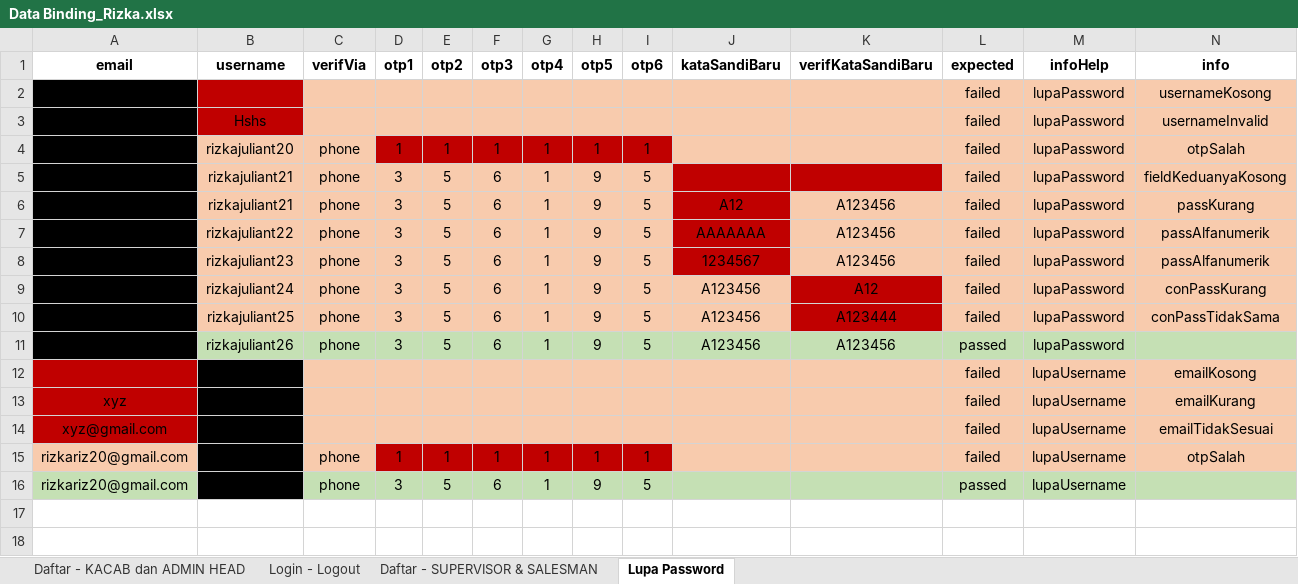
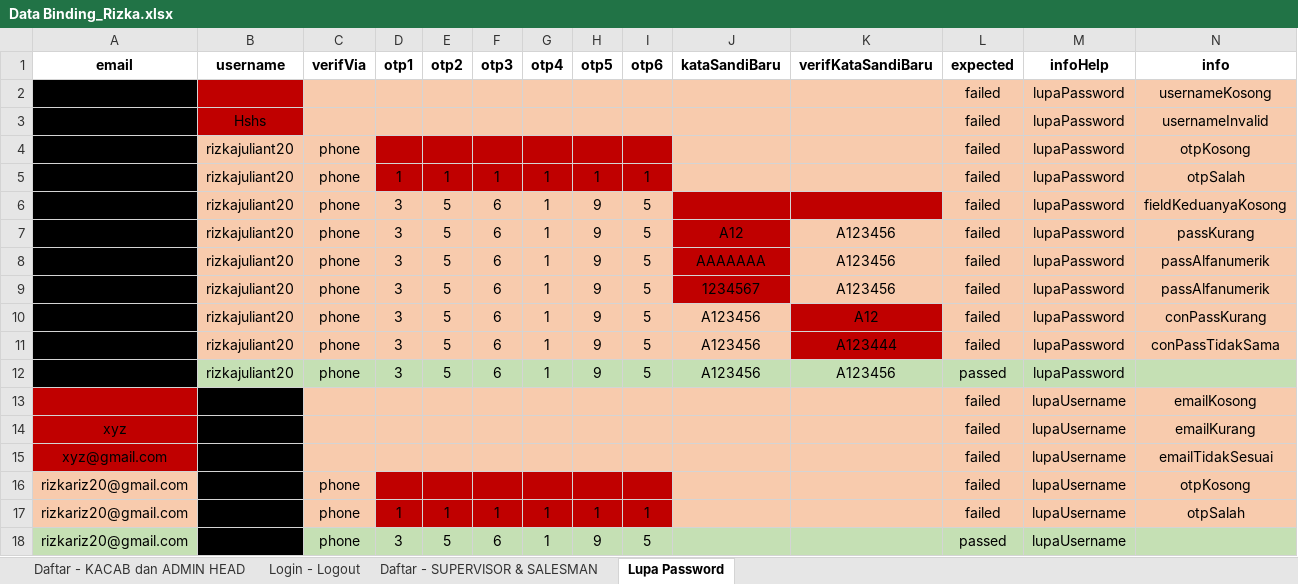
Before and after one commit to qcaccompanies/ACC-ACCPartner, an Excel workbook: Data Binding_Rizka.xlsx, sheet Lupa Password, drawn as a sheet; values as stored, in another font and other column widths than the file's, no borders; addresses are those after the commit; the diff names each change by its address in the sheet, - before the commit and + after, or states it on an @@ line.

Commit message:
Update Rizka - 3 Juli 2020

```diff
--- a/Data Binding_Rizka.xlsx (sheet Lupa Password)
+++ b/Data Binding_Rizka.xlsx (sheet Lupa Password)
+row 4:  | rizkajuliant20 | phone |  |  |  |  |  |  |  |  | failed | lupaPassword | otpKosong
-B6:B7 (username): rizkajuliant21
+B6:B7 (username): rizkajuliant20
-B8 (username): rizkajuliant22
+B8 (username): rizkajuliant20
-B9 (username): rizkajuliant23
+B9 (username): rizkajuliant20
-B10 (username): rizkajuliant24
+B10 (username): rizkajuliant20
-B11 (username): rizkajuliant25
+B11 (username): rizkajuliant20
-B12 (username): rizkajuliant26
+B12 (username): rizkajuliant20
+row 16: rizkariz20@gmail.com |  | phone |  |  |  |  |  |  |  |  | failed | lupaUsername | otpKosong
```
